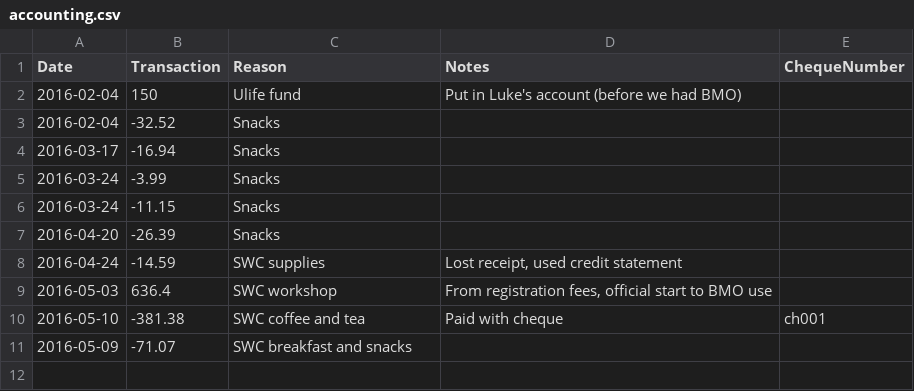
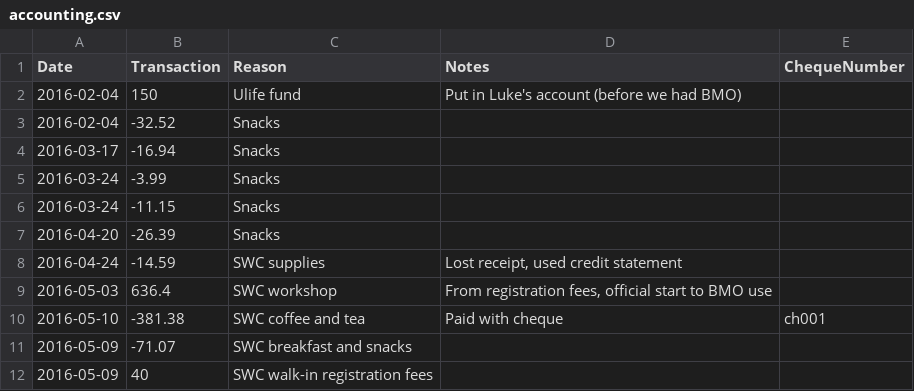
Before and after one commit to UofTCoders/council, a CSV file: treasurer/accounting.csv, drawn as a sheet.

Commit message:
Added walkin register fees for May 9 SWC

```diff
--- a/treasurer/accounting.csv
+++ b/treasurer/accounting.csv
@@ -11 +11,2 @@ Date,Transaction,Reason,Notes,ChequeNumber
 2016-05-09,-71.07,SWC breakfast and snacks,,
+2016-05-09,40,SWC walk-in registration fees,,
```
